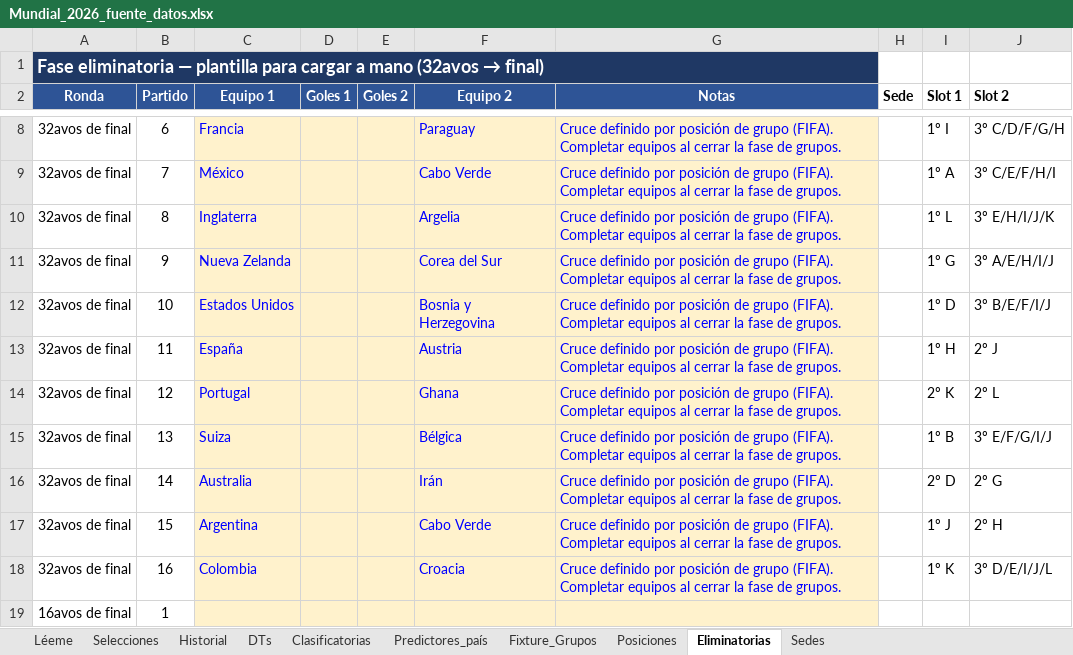
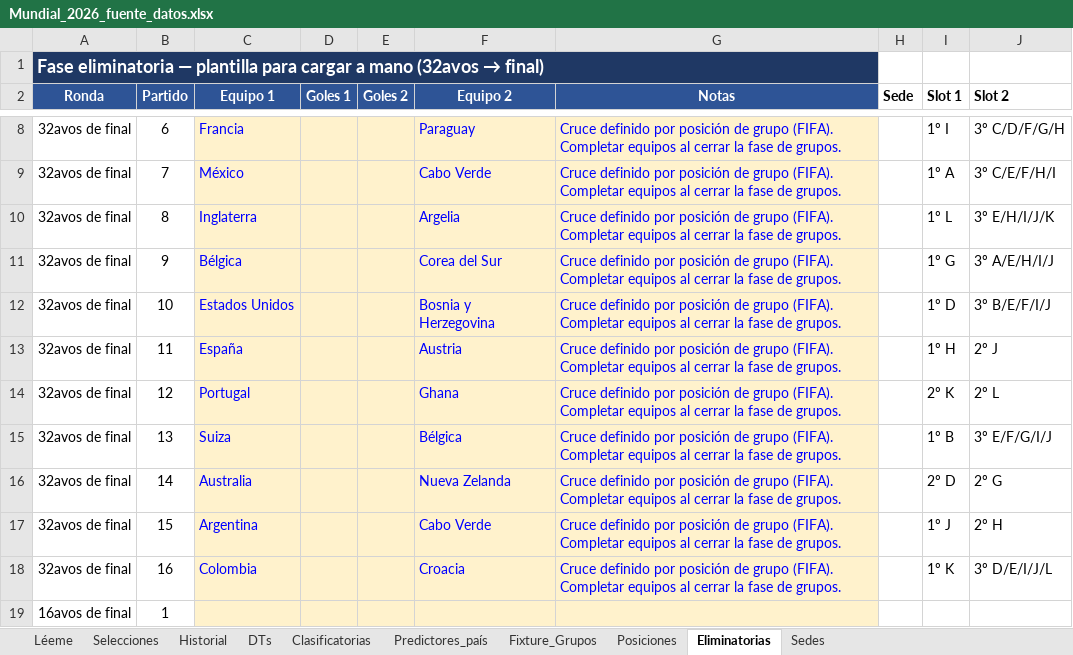
Before and after one commit to santiagoriverti/ML_prediccion_mundial2026, an Excel workbook: Mundial_2026_fuente_datos.xlsx, sheet Eliminatorias, drawn as a sheet; only a part is shown, gaps mark what is left out; values as stored, in another font and other column widths than the file's, no borders; charts and pictures not drawn; the diff names each change by its address in the sheet, - before the commit and + after, or states it on an @@ line.

```diff
--- a/Mundial_2026_fuente_datos.xlsx (sheet Eliminatorias)
+++ b/Mundial_2026_fuente_datos.xlsx (sheet Eliminatorias)
-C11 (Equipo 1): Nueva Zelanda
+C11 (Equipo 1): Bélgica
-F16 (Equipo 2): Irán
+F16 (Equipo 2): Nueva Zelanda
```
Also changed, not shown: sheet Posiciones, sheet Fixture_Grupos, charts or pictures.
